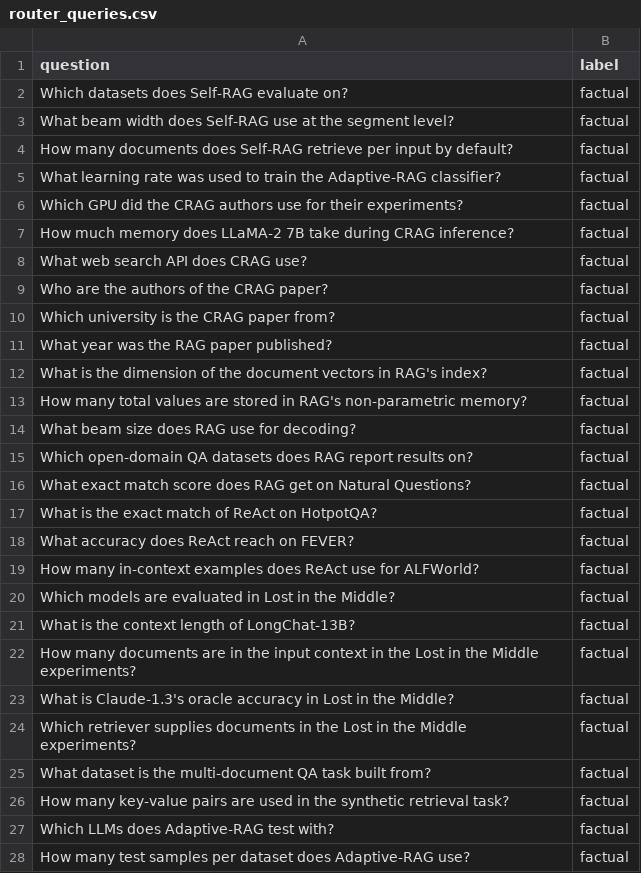
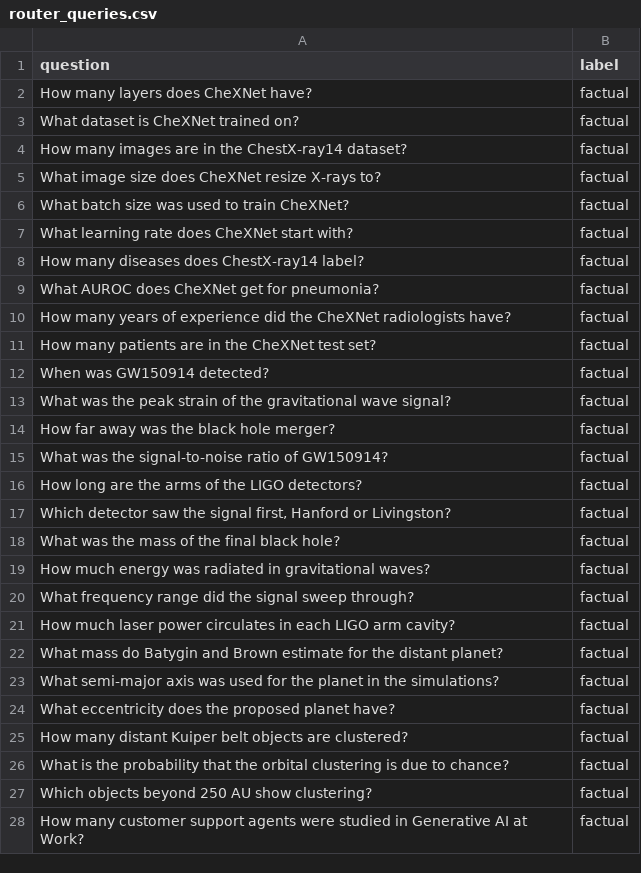
Before and after one commit to shubhamsinalkar/agentic-rag, a CSV file: data/router_queries.csv, drawn as a sheet; only a part is shown; the diff covers the shown part only.

```diff
--- a/data/router_queries.csv
+++ b/data/router_queries.csv
@@ -1,28 +1,28 @@
 question,label
-"Which datasets does Self-RAG evaluate on?",factual
-"What beam width does Self-RAG use at the segment level?",factual
-"How many documents does Self-RAG retrieve per input by default?",factual
-"What learning rate was used to train the Adaptive-RAG classifier?",factual
-"Which GPU did the CRAG authors use for their experiments?",factual
-"How much memory does LLaMA-2 7B take during CRAG inference?",factual
-"What web search API does CRAG use?",factual
-"Who are the authors of the CRAG paper?",factual
-"Which university is the CRAG paper from?",factual
-"What year was the RAG paper published?",factual
-"What is the dimension of the document vectors in RAG's index?",factual
-"How many total values are stored in RAG's non-parametric memory?",factual
-"What beam size does RAG use for decoding?",factual
-"Which open-domain QA datasets does RAG report results on?",factual
-"What exact match score does RAG get on Natural Questions?",factual
-"What is the exact match of ReAct on HotpotQA?",factual
-"What accuracy does ReAct reach on FEVER?",factual
-"How many in-context examples does ReAct use for ALFWorld?",factual
-"Which models are evaluated in Lost in the Middle?",factual
-"What is the context length of LongChat-13B?",factual
-"How many documents are in the input context in the Lost in the Middle experiments?",factual
-"What is Claude-1.3's oracle accuracy in Lost in the Middle?",factual
-"Which retriever supplies documents in the Lost in the Middle experiments?",factual
-"What dataset is the multi-document QA task built from?",factual
-"How many key-value pairs are used in the synthetic retrieval task?",factual
-"Which LLMs does Adaptive-RAG test with?",factual
-"How many test samples per dataset does Adaptive-RAG use?",factual
+"How many layers does CheXNet have?",factual
+"What dataset is CheXNet trained on?",factual
+"How many images are in the ChestX-ray14 dataset?",factual
+"What image size does CheXNet resize X-rays to?",factual
+"What batch size was used to train CheXNet?",factual
+"What learning rate does CheXNet start with?",factual
+"How many diseases does ChestX-ray14 label?",factual
+"What AUROC does CheXNet get for pneumonia?",factual
+"How many years of experience did the CheXNet radiologists have?",factual
+"How many patients are in the CheXNet test set?",factual
+"When was GW150914 detected?",factual
+"What was the peak strain of the gravitational wave signal?",factual
+"How far away was the black hole merger?",factual
+"What was the signal-to-noise ratio of GW150914?",factual
+"How long are the arms of the LIGO detectors?",factual
+"Which detector saw the signal first, Hanford or Livingston?",factual
+"What was the mass of the final black hole?",factual
+"How much energy was radiated in gravitational waves?",factual
+"What frequency range did the signal sweep through?",factual
+"How much laser power circulates in each LIGO arm cavity?",factual
+"What mass do Batygin and Brown estimate for the distant planet?",factual
+"What semi-major axis was used for the planet in the simulations?",factual
+"What eccentricity does the proposed planet have?",factual
+"How many distant Kuiper belt objects are clustered?",factual
+"What is the probability that the orbital clustering is due to chance?",factual
+"Which objects beyond 250 AU show clustering?",factual
+"How many customer support agents were studied in Generative AI at Work?",factual
```
Also changed, not shown: 99 edited cells elsewhere in this file, 23 other files.
